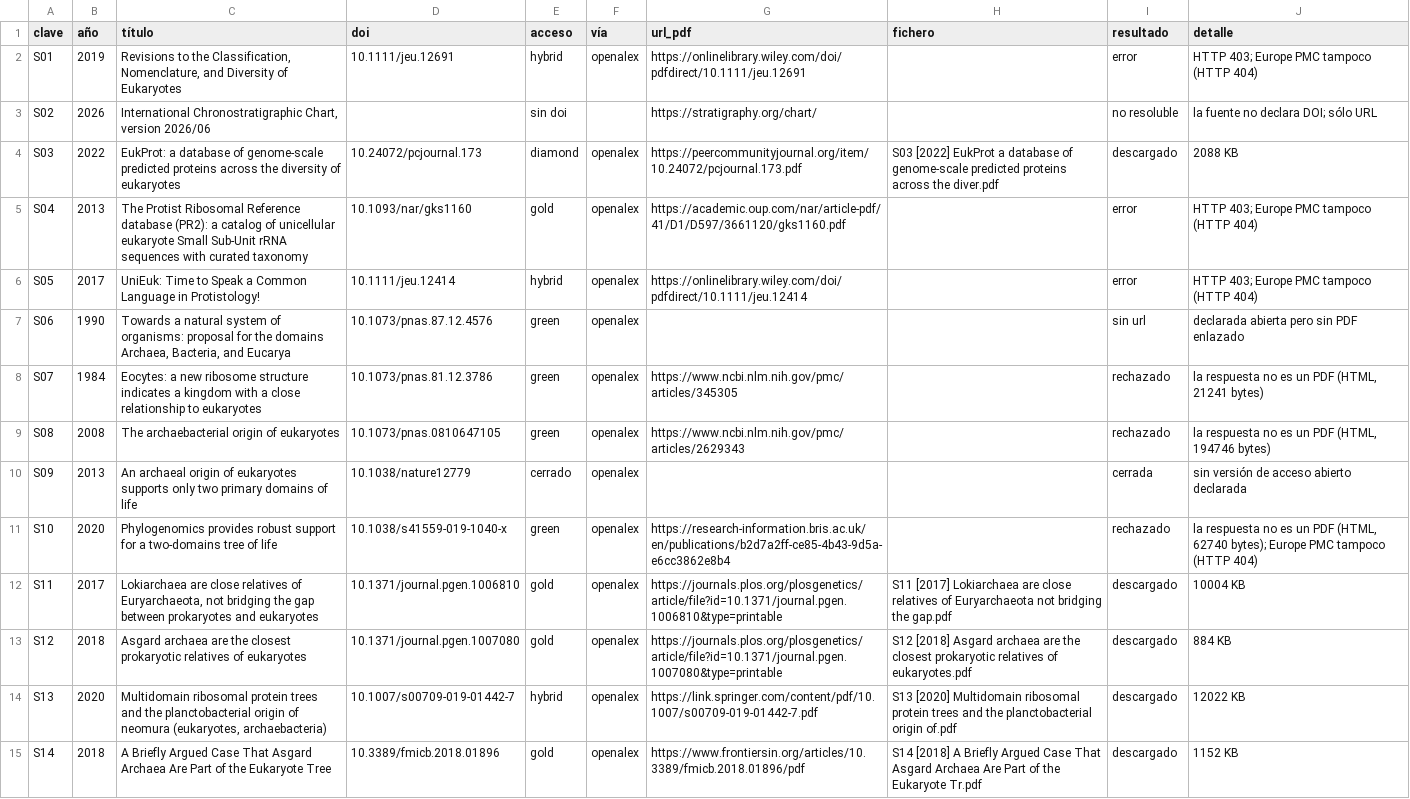
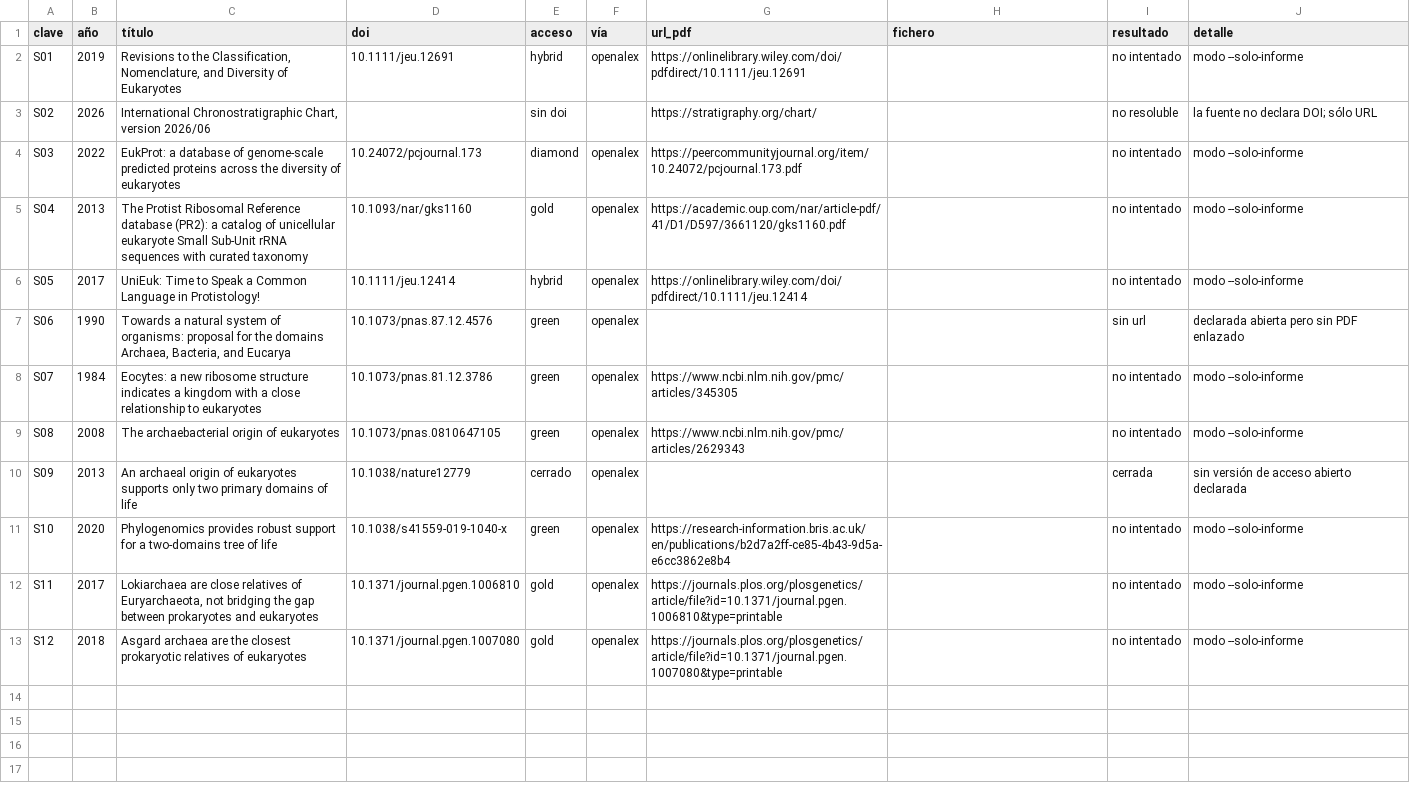
Before and after one commit to santiqwerty1/corredor-eukaryota-holozoa, a CSV file: exports/acceso_fuentes.csv, drawn as a sheet.

```diff
--- a/exports/acceso_fuentes.csv
+++ b/exports/acceso_fuentes.csv
@@ -1,15 +1,13 @@
 clave,año,título,doi,acceso,vía,url_pdf,fichero,resultado,detalle
-S01,2019,"Revisions to the Classification, Nomenclature, and Diversity of Eukaryotes",10.1111/jeu.12691,hybrid,openalex,https://onlinelibrary.wiley.com/doi/pdfdirect/10.1111/jeu.12691,,error,HTTP 403; Europe PMC tampoco (HTTP 404)
+S01,2019,"Revisions to the Classification, Nomenclature, and Diversity of Eukaryotes",10.1111/jeu.12691,hybrid,openalex,https://onlinelibrary.wiley.com/doi/pdfdirect/10.1111/jeu.12691,,no intentado,modo --solo-informe
 S02,2026,"International Chronostratigraphic Chart, version 2026/06",,sin doi,,https://stratigraphy.org/chart/,,no resoluble,la fuente no declara DOI; sólo URL
-S03,2022,EukProt: a database of genome-scale predicted proteins across the diversity of eukaryotes,10.24072/pcjournal.173,diamond,openalex,https://peercommunityjournal.org/item/10.24072/pcjournal.173.pdf,S03 [2022] EukProt a database of genome-scale predicted proteins across the diver.pdf,descargado,2088 KB
-S04,2013,The Protist Ribosomal Reference database (PR2): a catalog of unicellular eukaryote Small Sub-Unit rRNA sequences with curated taxonomy,10.1093/nar/gks1160,gold,openalex,https://academic.oup.com/nar/article-pdf/41/D1/D597/3661120/gks1160.pdf,,error,HTTP 403; Europe PMC tampoco (HTTP 404)
-S05,2017,UniEuk: Time to Speak a Common Language in Protistology!,10.1111/jeu.12414,hybrid,openalex,https://onlinelibrary.wiley.com/doi/pdfdirect/10.1111/jeu.12414,,error,HTTP 403; Europe PMC tampoco (HTTP 404)
+S03,2022,EukProt: a database of genome-scale predicted proteins across the diversity of eukaryotes,10.24072/pcjournal.173,diamond,openalex,https://peercommunityjournal.org/item/10.24072/pcjournal.173.pdf,,no intentado,modo --solo-informe
+S04,2013,The Protist Ribosomal Reference database (PR2): a catalog of unicellular eukaryote Small Sub-Unit rRNA sequences with curated taxonomy,10.1093/nar/gks1160,gold,openalex,https://academic.oup.com/nar/article-pdf/41/D1/D597/3661120/gks1160.pdf,,no intentado,modo --solo-informe
+S05,2017,UniEuk: Time to Speak a Common Language in Protistology!,10.1111/jeu.12414,hybrid,openalex,https://onlinelibrary.wiley.com/doi/pdfdirect/10.1111/jeu.12414,,no intentado,modo --solo-informe
 S06,1990,"Towards a natural system of organisms: proposal for the domains Archaea, Bacteria, and Eucarya",10.1073/pnas.87.12.4576,green,openalex,,,sin url,declarada abierta pero sin PDF enlazado
-S07,1984,Eocytes: a new ribosome structure indicates a kingdom with a close relationship to eukaryotes,10.1073/pnas.81.12.3786,green,openalex,https://www.ncbi.nlm.nih.gov/pmc/articles/345305,,rechazado,"la respuesta no es un PDF (HTML, 21241 bytes)"
-S08,2008,The archaebacterial origin of eukaryotes,10.1073/pnas.0810647105,green,openalex,https://www.ncbi.nlm.nih.gov/pmc/articles/2629343,,rechazado,"la respuesta no es un PDF (HTML, 194746 bytes)"
+S07,1984,Eocytes: a new ribosome structure indicates a kingdom with a close relationship to eukaryotes,10.1073/pnas.81.12.3786,green,openalex,https://www.ncbi.nlm.nih.gov/pmc/articles/345305,,no intentado,modo --solo-informe
+S08,2008,The archaebacterial origin of eukaryotes,10.1073/pnas.0810647105,green,openalex,https://www.ncbi.nlm.nih.gov/pmc/articles/2629343,,no intentado,modo --solo-informe
 S09,2013,An archaeal origin of eukaryotes supports only two primary domains of life,10.1038/nature12779,cerrado,openalex,,,cerrada,sin versión de acceso abierto declarada
-S10,2020,Phylogenomics provides robust support for a two-domains tree of life,10.1038/s41559-019-1040-x,green,openalex,https://research-information.bris.ac.uk/en/publications/b2d7a2ff-ce85-4b43-9d5a-e6cc3862e8b4,,rechazado,"la respuesta no es un PDF (HTML, 62740 bytes); Europe PMC tampoco (HTTP 404)"
-S11,2017,"Lokiarchaea are close relatives of Euryarchaeota, not bridging the gap between prokaryotes and eukaryotes",10.1371/journal.pgen.1006810,gold,openalex,https://journals.plos.org/plosgenetics/article/file?id=10.1371/journal.pgen.1006810&type=printable,S11 [2017] Lokiarchaea are close relatives of Euryarchaeota not bridging the gap.pdf,descargado,10004 KB
-S12,2018,Asgard archaea are the closest prokaryotic relatives of eukaryotes,10.1371/journal.pgen.1007080,gold,openalex,https://journals.plos.org/plosgenetics/article/file?id=10.1371/journal.pgen.1007080&type=printable,S12 [2018] Asgard archaea are the closest prokaryotic relatives of eukaryotes.pdf,descargado,884 KB
-S13,2020,"Multidomain ribosomal protein trees and the planctobacterial origin of neomura (eukaryotes, archaebacteria)",10.1007/s00709-019-01442-7,hybrid,openalex,https://link.springer.com/content/pdf/10.1007/s00709-019-01442-7.pdf,S13 [2020] Multidomain ribosomal protein trees and the planctobacterial origin of.pdf,descargado,12022 KB
-S14,2018,A Briefly Argued Case That Asgard Archaea Are Part of the Eukaryote Tree,10.3389/fmicb.2018.01896,gold,openalex,https://www.frontiersin.org/articles/10.3389/fmicb.2018.01896/pdf,S14 [2018] A Briefly Argued Case That Asgard Archaea Are Part of the Eukaryote Tr.pdf,descargado,1152 KB
+S10,2020,Phylogenomics provides robust support for a two-domains tree of life,10.1038/s41559-019-1040-x,green,openalex,https://research-information.bris.ac.uk/en/publications/b2d7a2ff-ce85-4b43-9d5a-e6cc3862e8b4,,no intentado,modo --solo-informe
+S11,2017,"Lokiarchaea are close relatives of Euryarchaeota, not bridging the gap between prokaryotes and eukaryotes",10.1371/journal.pgen.1006810,gold,openalex,https://journals.plos.org/plosgenetics/article/file?id=10.1371/journal.pgen.1006810&type=printable,,no intentado,modo --solo-informe
+S12,2018,Asgard archaea are the closest prokaryotic relatives of eukaryotes,10.1371/journal.pgen.1007080,gold,openalex,https://journals.plos.org/plosgenetics/article/file?id=10.1371/journal.pgen.1007080&type=printable,,no intentado,modo --solo-informe
```
Also changed, not shown: 2 other files.
